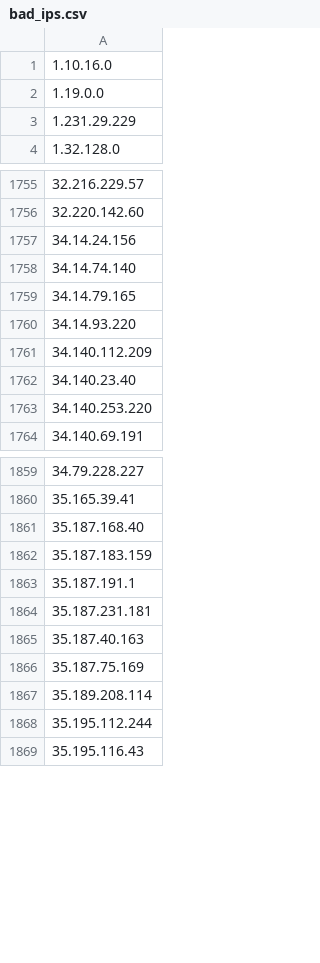
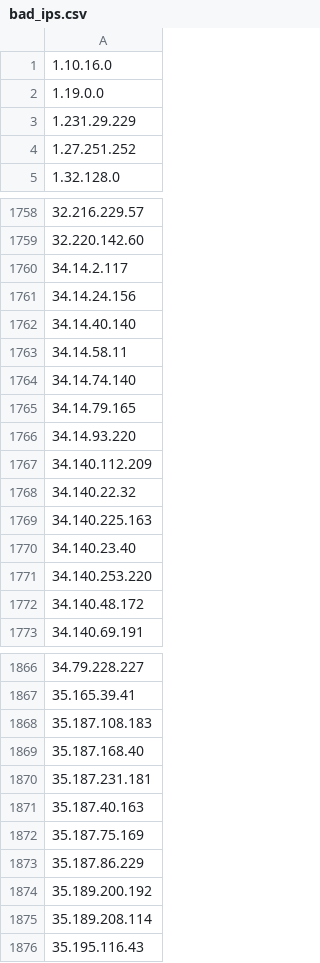
Before and after one commit to Davidlinkcoil/malicious-ip-feeds, a CSV file: bad_ips.csv, drawn as a sheet; only a part is shown, gaps mark what is left out; removed rows and columns are numbered as before the commit, all else as after; the diff covers the shown part only; the diff names each change by its address in the sheet, - before the commit and + after, or states it on an @@ line.

```diff
--- a/bad_ips.csv
+++ b/bad_ips.csv
+row 4: 1.27.251.252
+row 1760: 34.14.2.117
+row 1762: 34.14.40.140
+row 1763: 34.14.58.11
+row 1768: 34.140.22.32
+row 1769: 34.140.225.163
+row 1772: 34.140.48.172
+row 1868: 35.187.108.183
-row 1862: 35.187.183.159
-row 1863: 35.187.191.1
+row 1873: 35.187.86.229
+row 1874: 35.189.200.192
-row 1868: 35.195.112.244
```
Also changed, not shown: 53 added rows, 41 removed rows and 7 edited cells elsewhere in this file.
